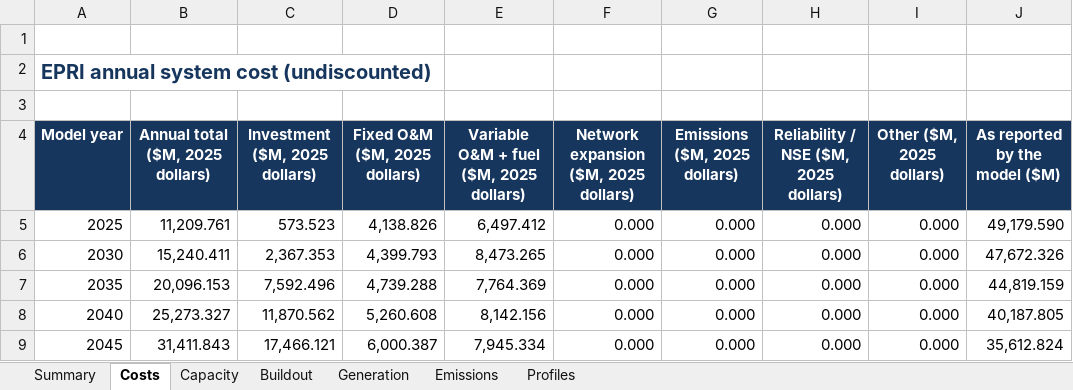
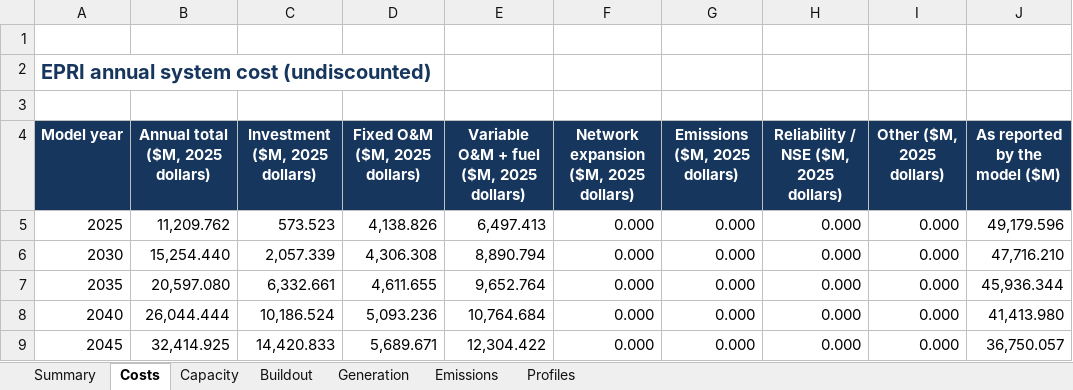
Before and after one commit to nxshi/GenX_9n_WECC, an Excel workbook: example_systems/0_nine_zones_w_multistage/website/dist/downloads/epri-results.xlsx, sheet Costs, drawn as a sheet; values as stored, in another font and other column widths than the file's, no borders; the diff names each change by its address in the sheet, - before the commit and + after, or states it on an @@ line.

```diff
--- a/example_systems/0_nine_zones_w_multistage/website/dist/downloads/epri-results.xlsx (sheet Costs)
+++ b/example_systems/0_nine_zones_w_multistage/website/dist/downloads/epri-results.xlsx (sheet Costs)
-B5 (Annual total ($M, 2025 dollars)): 11,209.761
+B5 (Annual total ($M, 2025 dollars)): 11,209.762
-E5: 6,497.412
+E5: 6,497.413
-J5 (As reported by the model ($M)): 49,179.590
+J5 (As reported by the model ($M)): 49,179.596
-B6 (Annual total ($M, 2025 dollars)): 15,240.411
+B6 (Annual total ($M, 2025 dollars)): 15,254.440
-C6 (Investment ($M, 2025 dollars)): 2,367.353
+C6 (Investment ($M, 2025 dollars)): 2,057.339
-D6 (Fixed O&M ($M, 2025 dollars)): 4,399.793
+D6 (Fixed O&M ($M, 2025 dollars)): 4,306.308
-E6: 8,473.265
+E6: 8,890.794
-J6 (As reported by the model ($M)): 47,672.326
+J6 (As reported by the model ($M)): 47,716.210
-B7 (Annual total ($M, 2025 dollars)): 20,096.153
+B7 (Annual total ($M, 2025 dollars)): 20,597.080
-C7 (Investment ($M, 2025 dollars)): 7,592.496
+C7 (Investment ($M, 2025 dollars)): 6,332.661
-D7 (Fixed O&M ($M, 2025 dollars)): 4,739.288
+D7 (Fixed O&M ($M, 2025 dollars)): 4,611.655
-E7: 7,764.369
+E7: 9,652.764
-J7 (As reported by the model ($M)): 44,819.159
+J7 (As reported by the model ($M)): 45,936.344
-B8 (Annual total ($M, 2025 dollars)): 25,273.327
+B8 (Annual total ($M, 2025 dollars)): 26,044.444
-C8 (Investment ($M, 2025 dollars)): 11,870.562
+C8 (Investment ($M, 2025 dollars)): 10,186.524
-D8 (Fixed O&M ($M, 2025 dollars)): 5,260.608
+D8 (Fixed O&M ($M, 2025 dollars)): 5,093.236
-E8: 8,142.156
+E8: 10,764.684
-J8 (As reported by the model ($M)): 40,187.805
+J8 (As reported by the model ($M)): 41,413.980
-B9 (Annual total ($M, 2025 dollars)): 31,411.843
+B9 (Annual total ($M, 2025 dollars)): 32,414.925
-C9 (Investment ($M, 2025 dollars)): 17,466.121
+C9 (Investment ($M, 2025 dollars)): 14,420.833
-D9 (Fixed O&M ($M, 2025 dollars)): 6,000.387
+D9 (Fixed O&M ($M, 2025 dollars)): 5,689.671
-E9: 7,945.334
+E9: 12,304.422
-J9 (As reported by the model ($M)): 35,612.824
+J9 (As reported by the model ($M)): 36,750.057
```
Also changed, not shown: sheet Profiles, sheet Generation, sheet Capacity, sheet Buildout, sheet Summary, example_systems/0_nine_zones_w_multistage/website/dist/downloads/genx-kmeans-myopic-results.xlsx, example_systems/0_nine_zones_w_multistage/website/dist/downloads/genx-sampled-weeks-ddp-area-reserves-results.xlsx, 13 other files.
